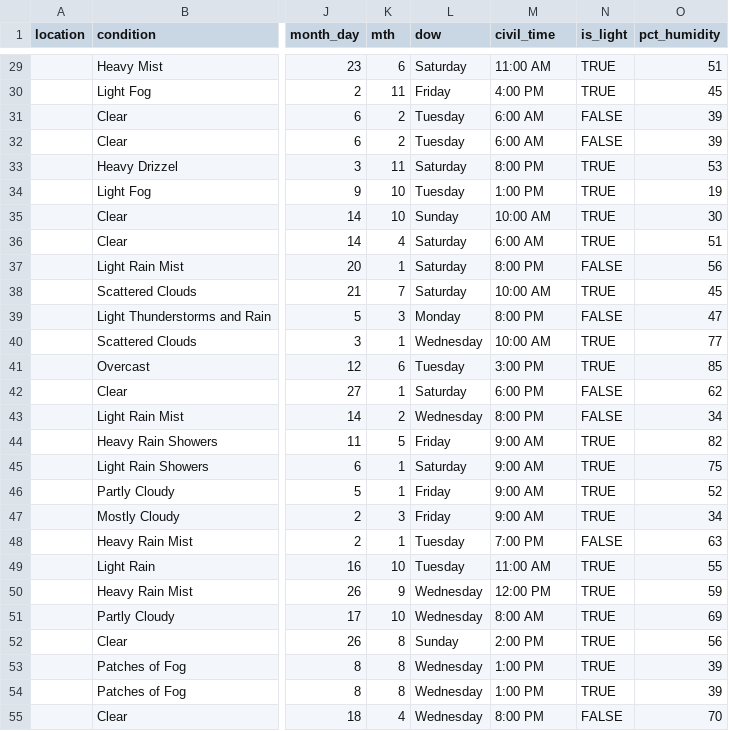
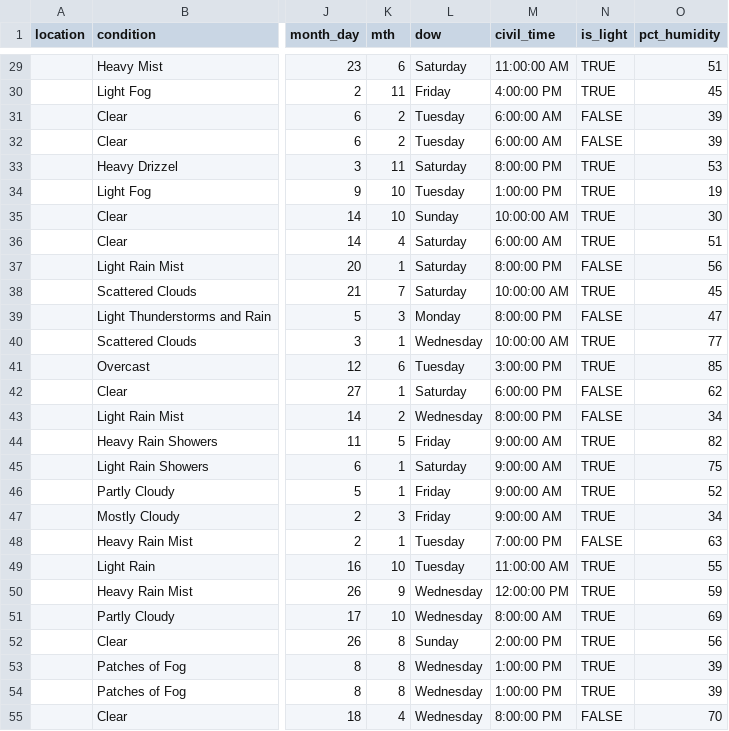
Before and after one commit to MLDERES/what_to_wear_outdoors, a CSV file: what_to_wear_outdoors/data/training_data.csv, drawn as a sheet; only a part is shown, gaps mark what is left out; the diff covers the shown part only; the diff names each change by its address in the sheet, - before the commit and + after, or states it on an @@ line.

```diff
--- a/what_to_wear_outdoors/data/training_data.csv
+++ b/what_to_wear_outdoors/data/training_data.csv
-M29 (civil_time): 11:00 AM
+M29 (civil_time): 11:00:00 AM
-M30 (civil_time): 4:00 PM
+M30 (civil_time): 4:00:00 PM
-M31:M32 (civil_time): 6:00 AM
+M31:M32 (civil_time): 6:00:00 AM
-M33 (civil_time): 8:00 PM
+M33 (civil_time): 8:00:00 PM
-M34 (civil_time): 1:00 PM
+M34 (civil_time): 1:00:00 PM
-M35 (civil_time): 10:00 AM
+M35 (civil_time): 10:00:00 AM
-M36 (civil_time): 6:00 AM
+M36 (civil_time): 6:00:00 AM
-M37 (civil_time): 8:00 PM
+M37 (civil_time): 8:00:00 PM
-M38 (civil_time): 10:00 AM
+M38 (civil_time): 10:00:00 AM
-M39 (civil_time): 8:00 PM
+M39 (civil_time): 8:00:00 PM
-M40 (civil_time): 10:00 AM
+M40 (civil_time): 10:00:00 AM
-M41 (civil_time): 3:00 PM
+M41 (civil_time): 3:00:00 PM
-M42 (civil_time): 6:00 PM
+M42 (civil_time): 6:00:00 PM
-M43 (civil_time): 8:00 PM
+M43 (civil_time): 8:00:00 PM
-M44:M47 (civil_time): 9:00 AM
+M44:M47 (civil_time): 9:00:00 AM
-M48 (civil_time): 7:00 PM
+M48 (civil_time): 7:00:00 PM
-M49 (civil_time): 11:00 AM
+M49 (civil_time): 11:00:00 AM
-M50 (civil_time): 12:00 PM
+M50 (civil_time): 12:00:00 PM
-M51 (civil_time): 8:00 AM
+M51 (civil_time): 8:00:00 AM
-M52 (civil_time): 2:00 PM
+M52 (civil_time): 2:00:00 PM
-M53:M54 (civil_time): 1:00 PM
+M53:M54 (civil_time): 1:00:00 PM
-M55 (civil_time): 8:00 PM
+M55 (civil_time): 8:00:00 PM
```
Also changed, not shown: 84 edited cells elsewhere in this file, 3 other files.
